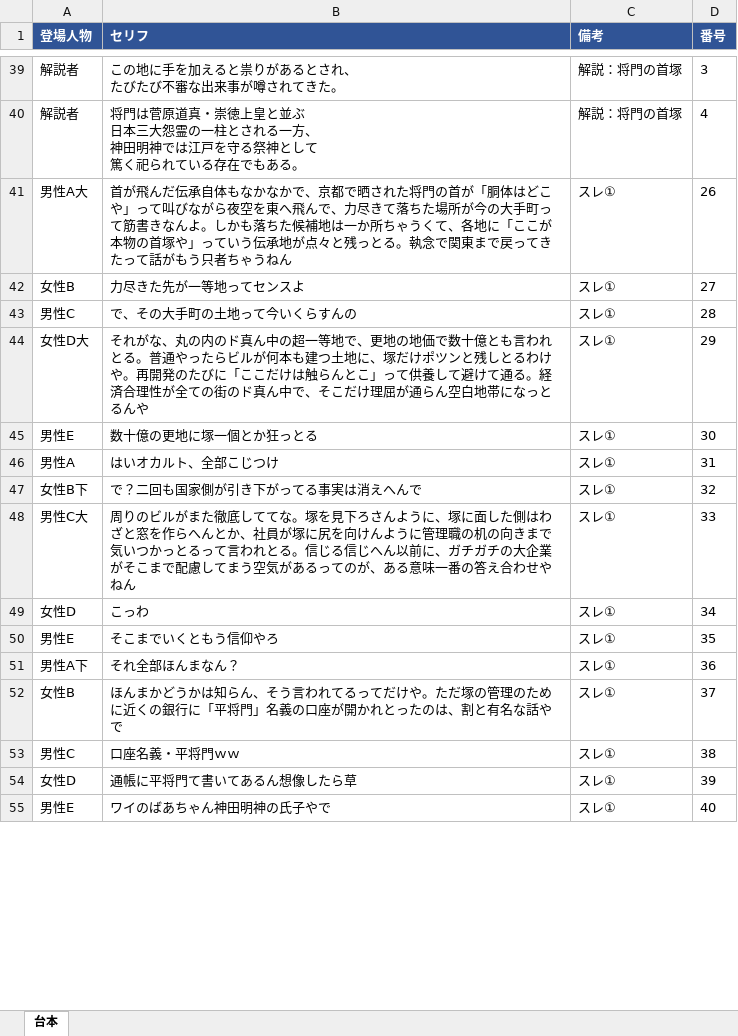
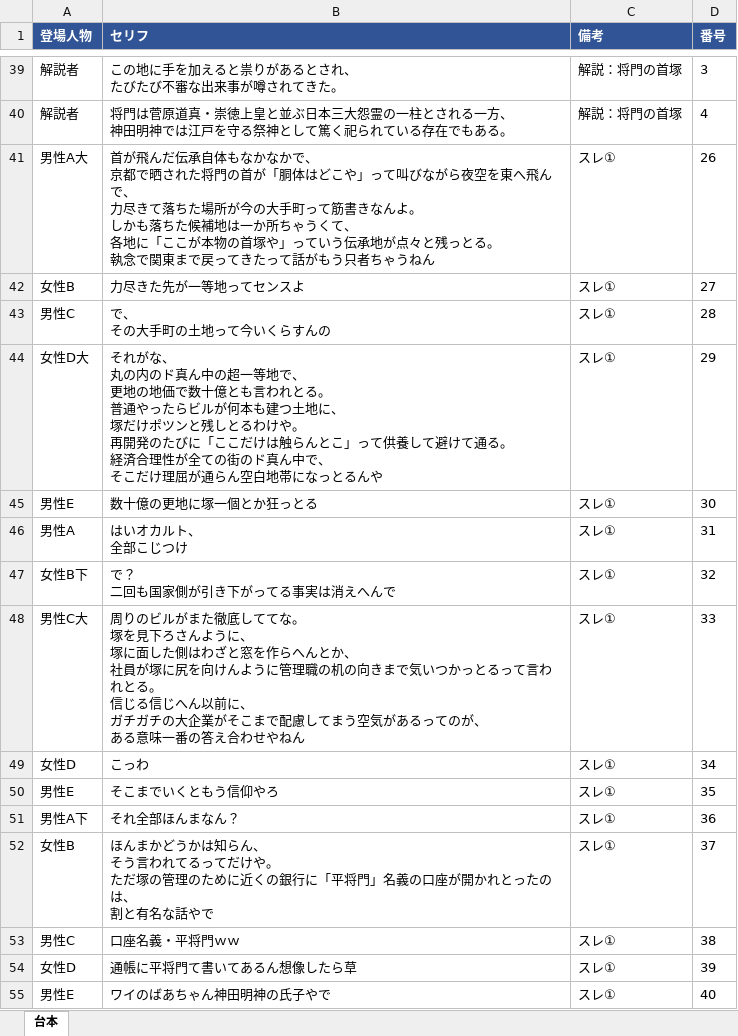
Before and after one commit to corocorobusiness-oss/2nd-brain, an Excel workbook: 01_プロジェクト/YouTube/創作スレ下書き/2026-06-17_平将門の祟り_台本.xlsx, sheet 台本, drawn as a sheet; only a part is shown, gaps mark what is left out; values as stored, in another font and other column widths than the file's, no borders; ↵ is a line break in a cell; the diff covers the shown part only; the diff names each change by its address in the sheet, - before the commit and + after, or states it on an @@ line.

```diff
--- a/01_プロジェクト/YouTube/創作スレ下書き/2026-06-17_平将門の祟り_台本.xlsx (sheet 台本)
+++ b/01_プロジェクト/YouTube/創作スレ下書き/2026-06-17_平将門の祟り_台本.xlsx (sheet 台本)
-B40 (セリフ): …皇と並ぶ ↵ 日本三大怨霊の一柱とされる一方、 ↵ 神田明神では江戸を守る祭神として ↵ 篤く祀ら…
+B40 (セリフ): …皇と並ぶ日本三大怨霊の一柱とされる一方、 ↵ 神田明神では江戸を守る祭神として篤く祀ら…
-B41 (セリフ): …なかで、京都で晒された将門の首が「胴体はどこや」って叫びながら夜空を東へ飛んで、力尽きて落ちた場所が今の大手町って筋書きなんよ。しかも落ちた候補地は一か所ちゃうくて、各地に「ここが本物の首塚や」っていう伝承地が点々と残っとる。執念で関…
+B41 (セリフ): …なかで、 ↵ 京都で晒された将門の首が「胴体はどこや」って叫びながら夜空を東へ飛んで、 ↵ 力尽きて落ちた場所が今の大手町って筋書きなんよ。 ↵ しかも落ちた候補地は一か所ちゃうくて、 ↵ 各地に「ここが本物の首塚や」っていう伝承地が点々と残っとる。 ↵ 執念で関…
-B43 (セリフ): で、その大手町の土地って今いくらすんの
+B43 (セリフ): で、 ↵ その大手町の土地って今いくらすんの
-B44 (セリフ): …れがな、丸の内のド真ん中の超一等地で、更地の地価で数十億とも言われとる。普通やったらビルが何本も建つ土地に、塚だけポツンと残しとるわけや。再開発のたびに「ここだけは触らんとこ」って供養して避けて通る。経済合理性が全ての街のド真ん中で、そこだけ…
+B44 (セリフ): …れがな、 ↵ 丸の内のド真ん中の超一等地で、 ↵ 更地の地価で数十億とも言われとる。 ↵ 普通やったらビルが何本も建つ土地に、 ↵ 塚だけポツンと残しとるわけや。 ↵ 再開発のたびに「ここだけは触らんとこ」って供養して避けて通る。 ↵ 経済合理性が全ての街のド真ん中で、 ↵ そこだけ…
-B46 (セリフ): はいオカルト、全部こじつけ
+B46 (セリフ): はいオカルト、 ↵ 全部こじつけ
-B47 (セリフ): で？二回も国家側が引き下がってる事実は消えへんで
+B47 (セリフ): で？ ↵ 二回も国家側が引き下がってる事実は消えへんで
-B48 (セリフ): …ててな。塚を見下ろさんように、塚に面した側はわざと窓を作らへんとか、社員が塚に尻を向けんように管理職の机の向きまで気いつかっとるって言われとる。信じる信じへん以前に、ガチガチの大企業がそこまで配慮してまう空気があるってのが、ある意味…
+B48 (セリフ): …ててな。 ↵ 塚を見下ろさんように、 ↵ 塚に面した側はわざと窓を作らへんとか、 ↵ 社員が塚に尻を向けんように管理職の机の向きまで気いつかっとるって言われとる。 ↵ 信じる信じへん以前に、 ↵ ガチガチの大企業がそこまで配慮してまう空気があるってのが、 ↵ ある意味…
-B52 (セリフ): …知らん、そう言われてるってだけや。ただ塚の管理のために近くの銀行に「平将門」名義の口座が開かれとったのは、割と有名…
+B52 (セリフ): …知らん、 ↵ そう言われてるってだけや。 ↵ ただ塚の管理のために近くの銀行に「平将門」名義の口座が開かれとったのは、 ↵ 割と有名…
```
Also changed, not shown: 96 edited cells elsewhere in this sheet, 3 other files.
